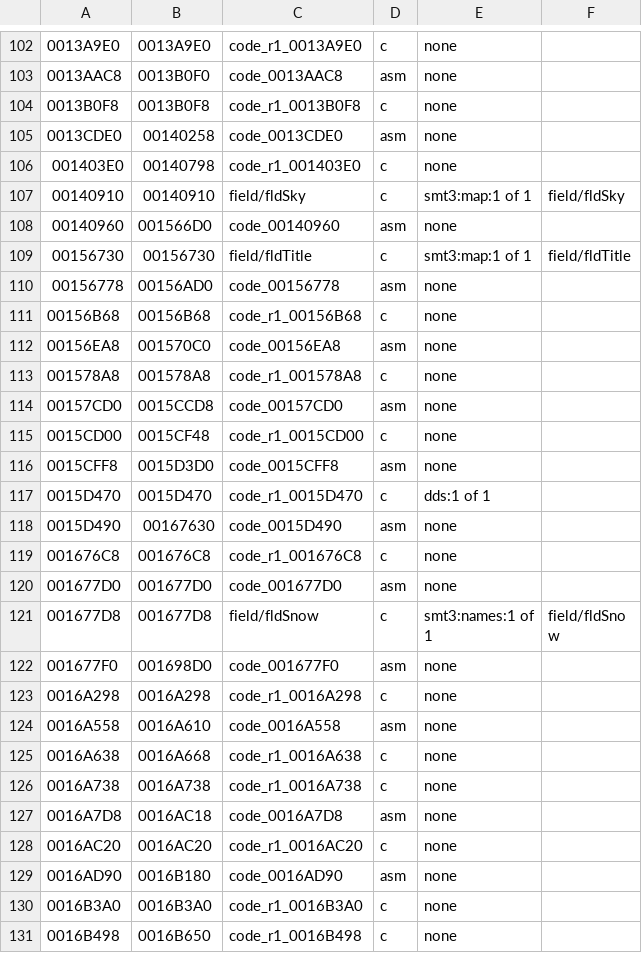
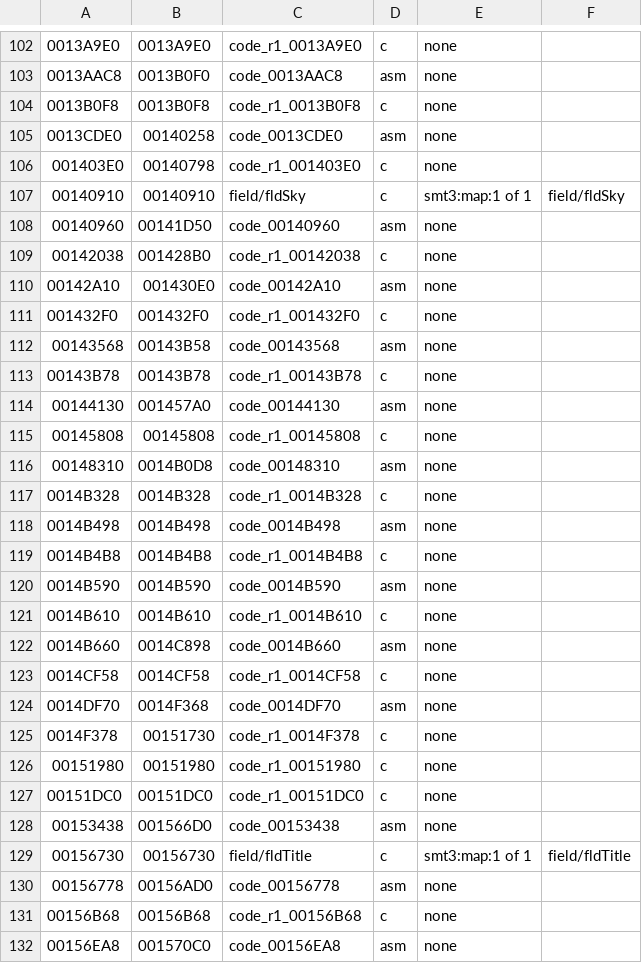
Before and after one commit to Megami-Decomps/raidou-decomp, a TSV file: config/raidou1/tu_evidence.tsv, drawn as a sheet; only a part is shown, gaps mark what is left out; the shorter side is filled out with more unchanged rows; the diff names each change by its address in the sheet, - before the commit and + after, or states it on an @@ line.

```diff
--- a/config/raidou1/tu_evidence.tsv
+++ b/config/raidou1/tu_evidence.tsv
-B108: 001566D0
+B108: 00141D50
+row 109: 00142038 | 001428B0 | code_r1_00142038 | c | none
+row 110: 00142A10 | 001430E0 | code_00142A10 | asm | none
+row 111: 001432F0 | 001432F0 | code_r1_001432F0 | c | none
+row 112: 00143568 | 00143B58 | code_00143568 | asm | none
+row 113: 00143B78 | 00143B78 | code_r1_00143B78 | c | none
+row 114: 00144130 | 001457A0 | code_00144130 | asm | none
+row 115: 00145808 | 00145808 | code_r1_00145808 | c | none
+row 116: 00148310 | 0014B0D8 | code_00148310 | asm | none
+row 117: 0014B328 | 0014B328 | code_r1_0014B328 | c | none
+row 118: 0014B498 | 0014B498 | code_0014B498 | asm | none
+row 119: 0014B4B8 | 0014B4B8 | code_r1_0014B4B8 | c | none
+row 120: 0014B590 | 0014B590 | code_0014B590 | asm | none
+row 121: 0014B610 | 0014B610 | code_r1_0014B610 | c | none
+row 122: 0014B660 | 0014C898 | code_0014B660 | asm | none
+row 123: 0014CF58 | 0014CF58 | code_r1_0014CF58 | c | none
+row 124: 0014DF70 | 0014F368 | code_0014DF70 | asm | none
+row 125: 0014F378 | 00151730 | code_r1_0014F378 | c | none
+row 126: 00151980 | 00151980 | code_r1_00151980 | c | none
+row 127: 00151DC0 | 00151DC0 | code_r1_00151DC0 | c | none
+row 128: 00153438 | 001566D0 | code_00153438 | asm | none
```
Also changed, not shown: config/raidou2/tu_evidence.tsv, 35 other files.
